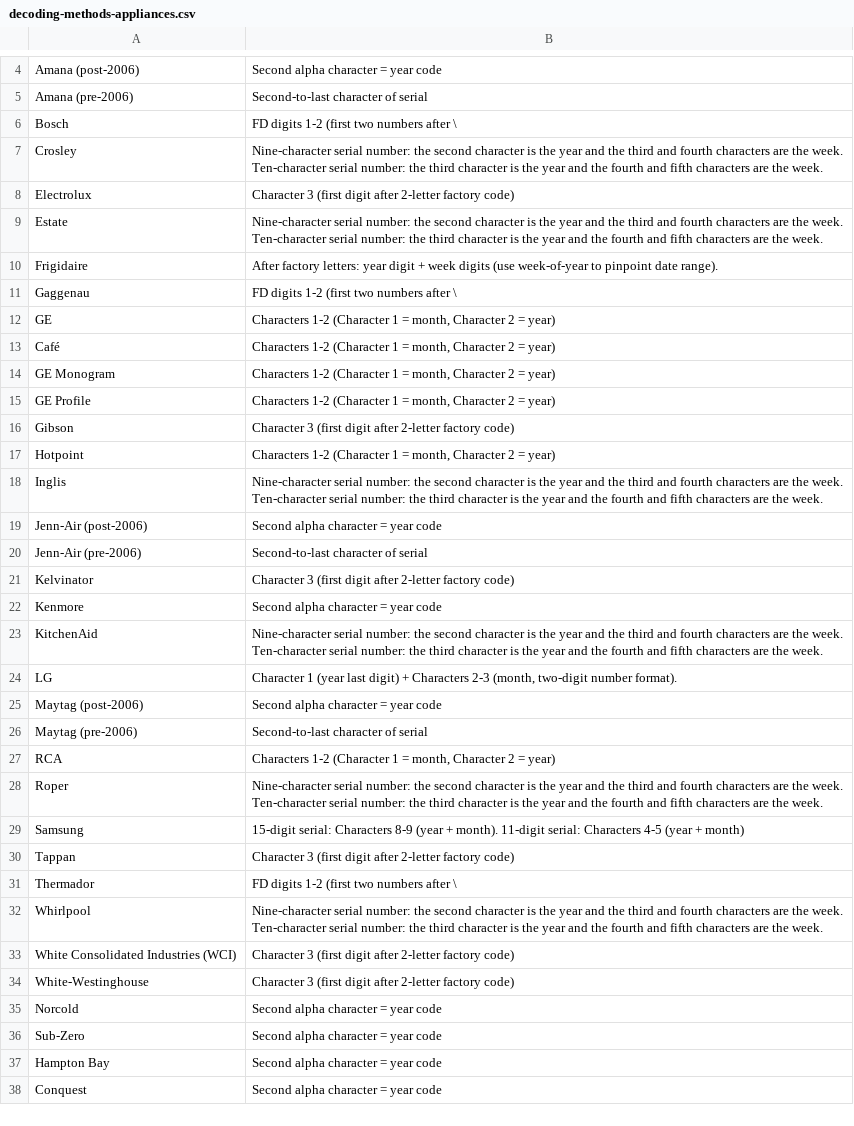
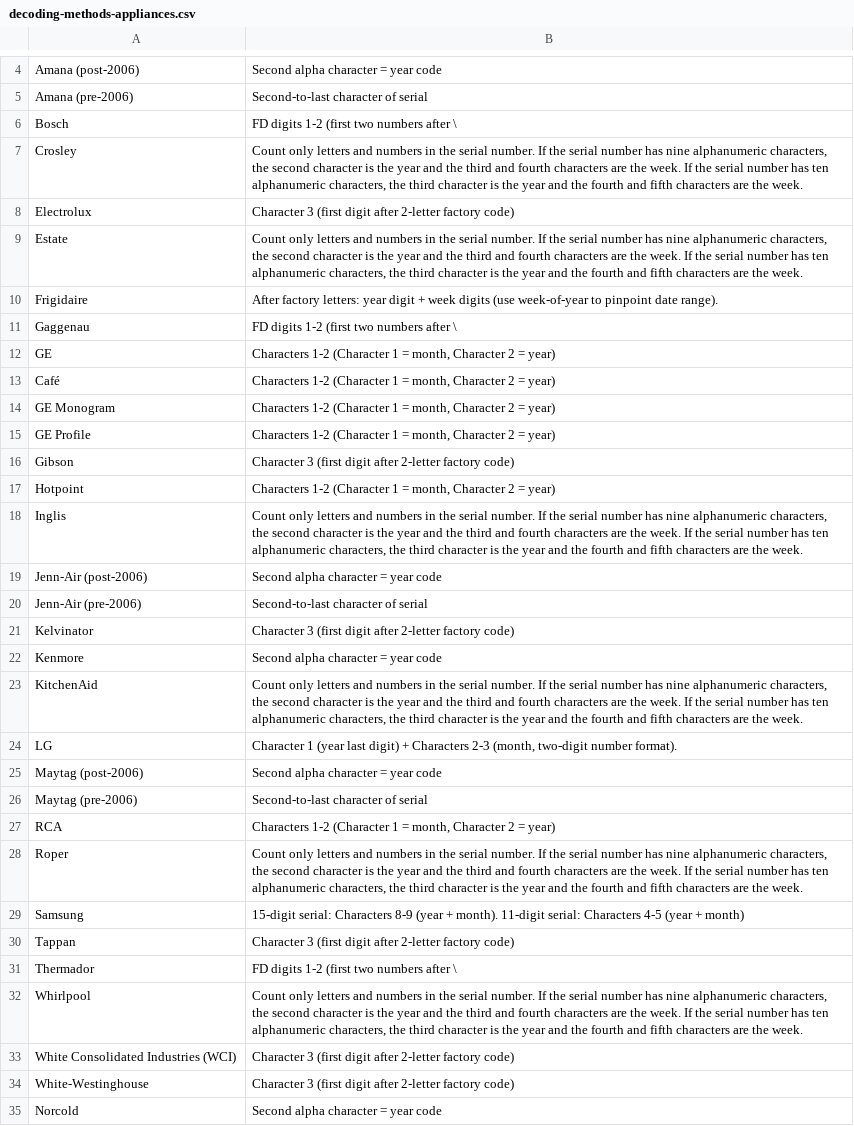
Before and after one commit to joeybukowski3/serial-decoder, a CSV file: decoding-methods-appliances.csv, drawn as a sheet; only a part is shown, gaps mark what is left out; the shorter side is filled out with more unchanged rows.

Commit message:
Normalize serial counting for Whirlpool nine and ten character rules

```diff
--- a/decoding-methods-appliances.csv
+++ b/decoding-methods-appliances.csv
@@ -6,5 +6,5 @@
 "Bosch","FD digits 1-2 (first two numbers after \"
-"Crosley","Nine-character serial number: the second character is the year and the third and fourth characters are the week. Ten-character serial number: the third character is the year and the fourth and fifth characters are the week."
+"Crosley","Count only letters and numbers in the serial number. If the serial number has nine alphanumeric characters, the second character is the year and the third and fourth characters are the week. If the serial number has ten alphanumeric characters, the third character is the year and the fourth and fifth characters are the week."
 "Electrolux","Character 3 (first digit after 2-letter factory code)"
-"Estate","Nine-character serial number: the second character is the year and the third and fourth characters are the week. Ten-character serial number: the third character is the year and the fourth and fifth characters are the week."
+"Estate","Count only letters and numbers in the serial number. If the serial number has nine alphanumeric characters, the second character is the year and the third and fourth characters are the week. If the serial number has ten alphanumeric characters, the third character is the year and the fourth and fifth characters are the week."
 "Frigidaire","After factory letters: year digit + week digits (use week-of-year to pinpoint date range)."
@@ -17,3 +17,3 @@
 "Hotpoint","Characters 1-2 (Character 1 = month, Character 2 = year)"
-"Inglis","Nine-character serial number: the second character is the year and the third and fourth characters are the week. Ten-character serial number: the third character is the year and the fourth and fifth characters are the week."
+"Inglis","Count only letters and numbers in the serial number. If the serial number has nine alphanumeric characters, the second character is the year and the third and fourth characters are the week. If the serial number has ten alphanumeric characters, the third character is the year and the fourth and fifth characters are the week."
 "Jenn-Air (post-2006)","Second alpha character = year code"
@@ -22,3 +22,3 @@
 "Kenmore","Second alpha character = year code"
-"KitchenAid","Nine-character serial number: the second character is the year and the third and fourth characters are the week. Ten-character serial number: the third character is the year and the fourth and fifth characters are the week."
+"KitchenAid","Count only letters and numbers in the serial number. If the serial number has nine alphanumeric characters, the second character is the year and the third and fourth characters are the week. If the serial number has ten alphanumeric characters, the third character is the year and the fourth and fifth characters are the week."
 "LG","Character 1 (year last digit) + Characters 2-3 (month, two-digit number format)."
@@ -27,3 +27,3 @@
 "RCA","Characters 1-2 (Character 1 = month, Character 2 = year)"
-"Roper","Nine-character serial number: the second character is the year and the third and fourth characters are the week. Ten-character serial number: the third character is the year and the fourth and fifth characters are the week."
+"Roper","Count only letters and numbers in the serial number. If the serial number has nine alphanumeric characters, the second character is the year and the third and fourth characters are the week. If the serial number has ten alphanumeric characters, the third character is the year and the fourth and fifth characters are the week."
 "Samsung","15-digit serial: Characters 8-9 (year + month). 11-digit serial: Characters 4-5 (year + month)"
@@ -31,3 +31,3 @@
 "Thermador","FD digits 1-2 (first two numbers after \"
-"Whirlpool","Nine-character serial number: the second character is the year and the third and fourth characters are the week. Ten-character serial number: the third character is the year and the fourth and fifth characters are the week."
+"Whirlpool","Count only letters and numbers in the serial number. If the serial number has nine alphanumeric characters, the second character is the year and the third and fourth characters are the week. If the serial number has ten alphanumeric characters, the third character is the year and the fourth and fifth characters are the week."
 "White Consolidated Industries (WCI)","Character 3 (first digit after 2-letter factory code)"
```
Also changed, not shown: 1 other file.
